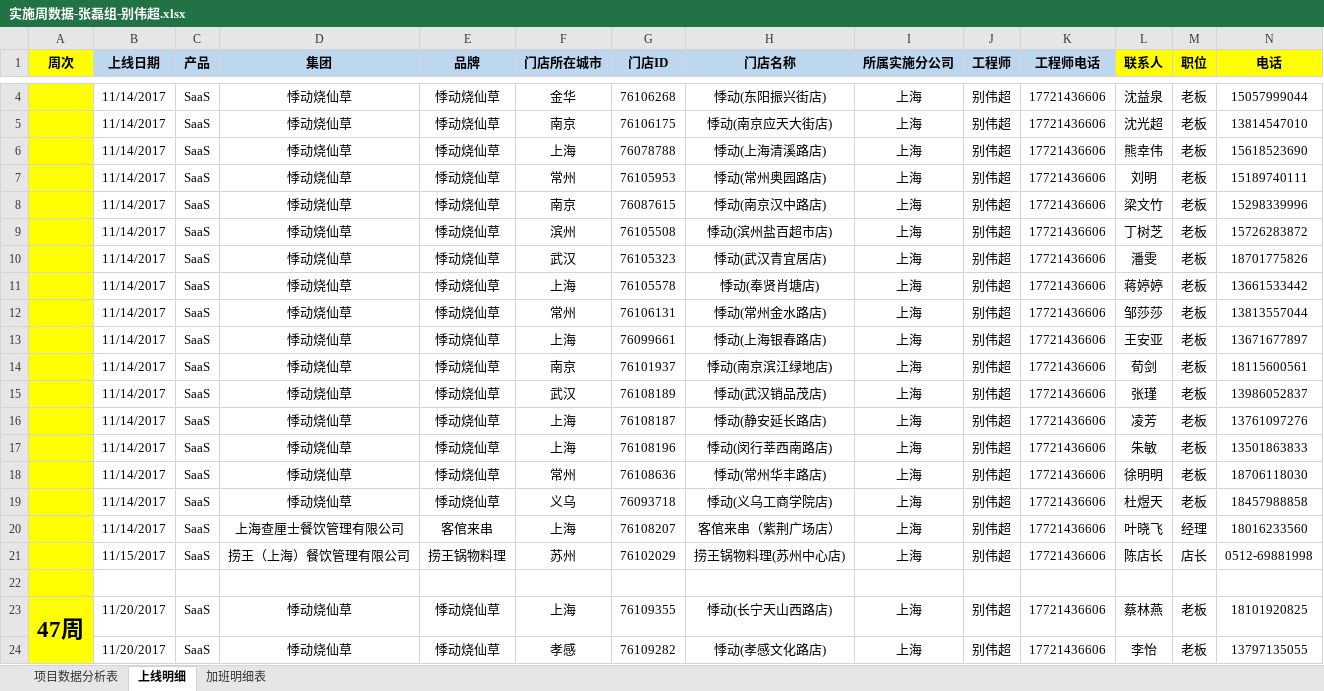
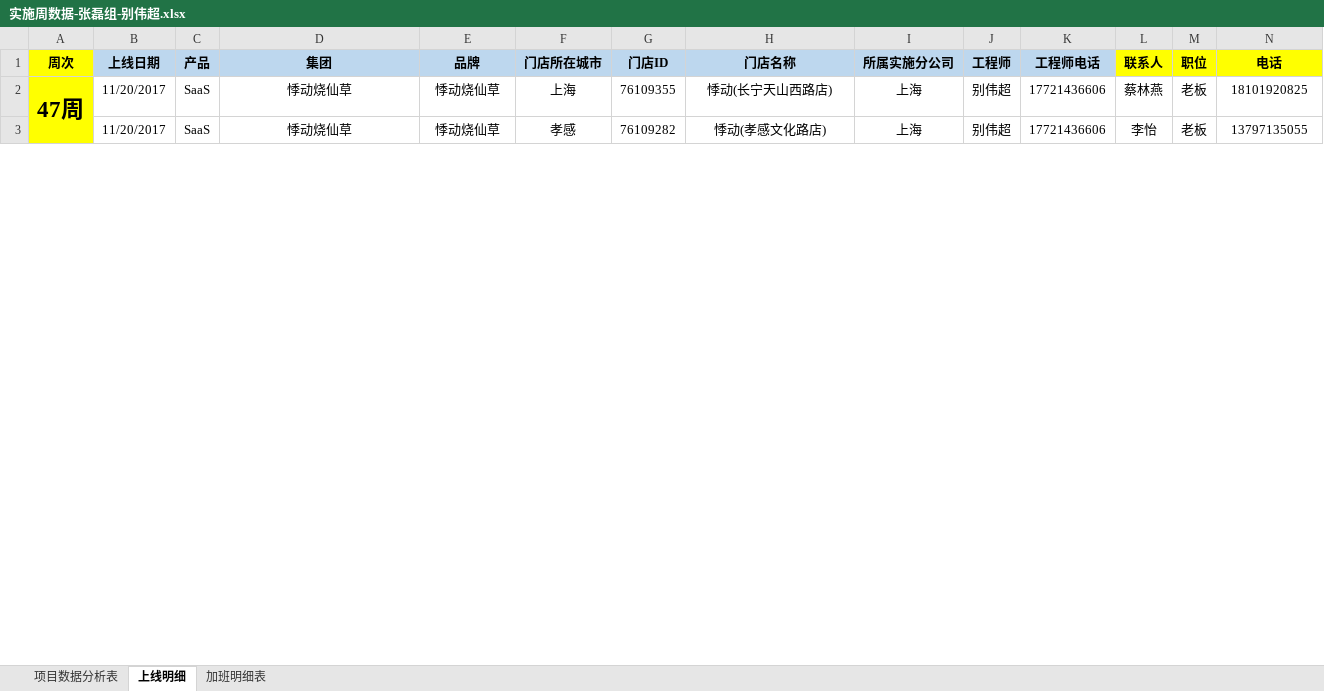
Before and after one commit to lx90735/zhangleizu, an Excel workbook: 实施周数据-张磊组/11月/47周/实施周数据-张磊组-别伟超.xlsx, sheet 上线明细, drawn as a sheet; only a part is shown, gaps mark what is left out; values as stored, in another font and other column widths than the file's, no borders; rows hold the shown columns only; the diff covers the shown part only; the diff names each change by its address in the sheet, - before the commit and + after, or states it on an @@ line.

Commit message:
47

```diff
--- a/实施周数据-张磊组/11月/47周/实施周数据-张磊组-别伟超.xlsx (sheet 上线明细)
+++ b/实施周数据-张磊组/11月/47周/实施周数据-张磊组-别伟超.xlsx (sheet 上线明细)
-row 4:  | 11/14/2017 | SaaS | 悸动烧仙草 | 悸动烧仙草 | 金华 | 76106268 | 悸动(东阳振兴街店) | 上海 | 别伟超 | 17721436606 | 沈益泉 | 老板 | 15057999044
-row 5:  | 11/14/2017 | SaaS | 悸动烧仙草 | 悸动烧仙草 | 南京 | 76106175 | 悸动(南京应天大街店) | 上海 | 别伟超 | 17721436606 | 沈光超 | 老板 | 13814547010
-row 6:  | 11/14/2017 | SaaS | 悸动烧仙草 | 悸动烧仙草 | 上海 | 76078788 | 悸动(上海清溪路店) | 上海 | 别伟超 | 17721436606 | 熊幸伟 | 老板 | 15618523690
-row 7:  | 11/14/2017 | SaaS | 悸动烧仙草 | 悸动烧仙草 | 常州 | 76105953 | 悸动(常州奥园路店) | 上海 | 别伟超 | 17721436606 | 刘明 | 老板 | 15189740111
-row 8:  | 11/14/2017 | SaaS | 悸动烧仙草 | 悸动烧仙草 | 南京 | 76087615 | 悸动(南京汉中路店) | 上海 | 别伟超 | 17721436606 | 梁文竹 | 老板 | 15298339996
-row 9:  | 11/14/2017 | SaaS | 悸动烧仙草 | 悸动烧仙草 | 滨州 | 76105508 | 悸动(滨州盐百超市店) | 上海 | 别伟超 | 17721436606 | 丁树芝 | 老板 | 15726283872
-row 10:  | 11/14/2017 | SaaS | 悸动烧仙草 | 悸动烧仙草 | 武汉 | 76105323 | 悸动(武汉青宜居店) | 上海 | 别伟超 | 17721436606 | 潘雯 | 老板 | 18701775826
-row 11:  | 11/14/2017 | SaaS | 悸动烧仙草 | 悸动烧仙草 | 上海 | 76105578 | 悸动(奉贤肖塘店) | 上海 | 别伟超 | 17721436606 | 蒋婷婷 | 老板 | 13661533442
-row 12:  | 11/14/2017 | SaaS | 悸动烧仙草 | 悸动烧仙草 | 常州 | 76106131 | 悸动(常州金水路店) | 上海 | 别伟超 | 17721436606 | 邹莎莎 | 老板 | 13813557044
-row 13:  | 11/14/2017 | SaaS | 悸动烧仙草 | 悸动烧仙草 | 上海 | 76099661 | 悸动(上海银春路店) | 上海 | 别伟超 | 17721436606 | 王安亚 | 老板 | 13671677897
-row 14:  | 11/14/2017 | SaaS | 悸动烧仙草 | 悸动烧仙草 | 南京 | 76101937 | 悸动(南京滨江绿地店) | 上海 | 别伟超 | 17721436606 | 荀剑 | 老板 | 18115600561
-row 15:  | 11/14/2017 | SaaS | 悸动烧仙草 | 悸动烧仙草 | 武汉 | 76108189 | 悸动(武汉销品茂店) | 上海 | 别伟超 | 17721436606 | 张瑾 | 老板 | 13986052837
-row 16:  | 11/14/2017 | SaaS | 悸动烧仙草 | 悸动烧仙草 | 上海 | 76108187 | 悸动(静安延长路店) | 上海 | 别伟超 | 17721436606 | 凌芳 | 老板 | 13761097276
-row 17:  | 11/14/2017 | SaaS | 悸动烧仙草 | 悸动烧仙草 | 上海 | 76108196 | 悸动(闵行莘西南路店) | 上海 | 别伟超 | 17721436606 | 朱敏 | 老板 | 13501863833
-row 18:  | 11/14/2017 | SaaS | 悸动烧仙草 | 悸动烧仙草 | 常州 | 76108636 | 悸动(常州华丰路店) | 上海 | 别伟超 | 17721436606 | 徐明明 | 老板 | 18706118030
-row 19:  | 11/14/2017 | SaaS | 悸动烧仙草 | 悸动烧仙草 | 义乌 | 76093718 | 悸动(义乌工商学院店) | 上海 | 别伟超 | 17721436606 | 杜煜天 | 老板 | 18457988858
-row 20:  | 11/14/2017 | SaaS | 上海查厘士餐饮管理有限公司 | 客倌来串 | 上海 | 76108207 | 客倌来串（紫荆广场店） | 上海 | 别伟超 | 17721436606 | 叶晓飞 | 经理 | 18016233560
-row 21:  | 11/15/2017 | SaaS | 捞王（上海）餐饮管理有限公司 | 捞王锅物料理 | 苏州 | 76102029 | 捞王锅物料理(苏州中心店) | 上海 | 别伟超 | 17721436606 | 陈店长 | 店长 | 0512-69881998
-row 22: (empty)
```
Also changed, not shown: 2 removed rows elsewhere in this sheet.
